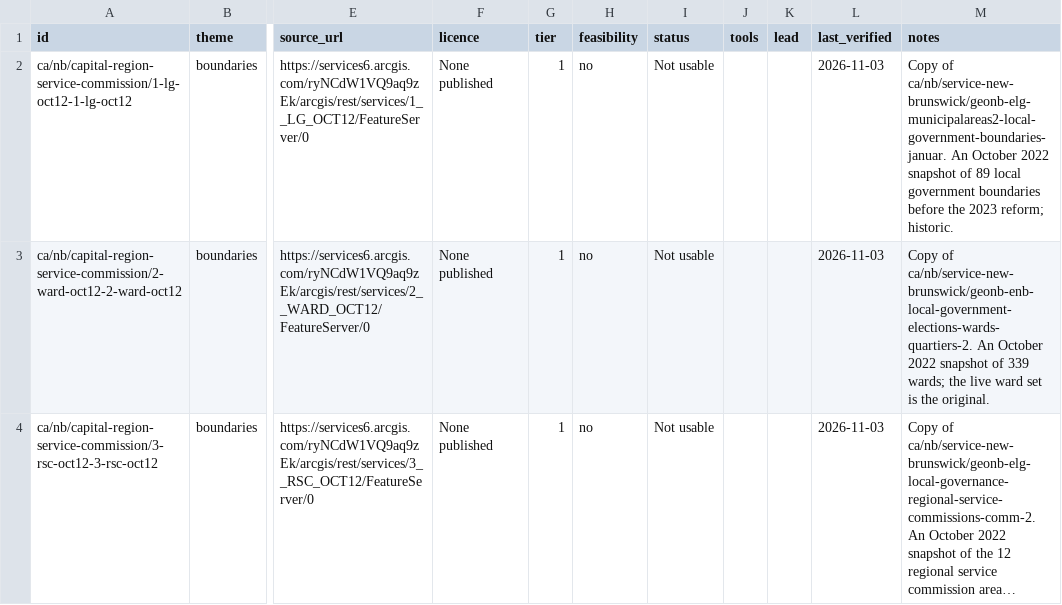
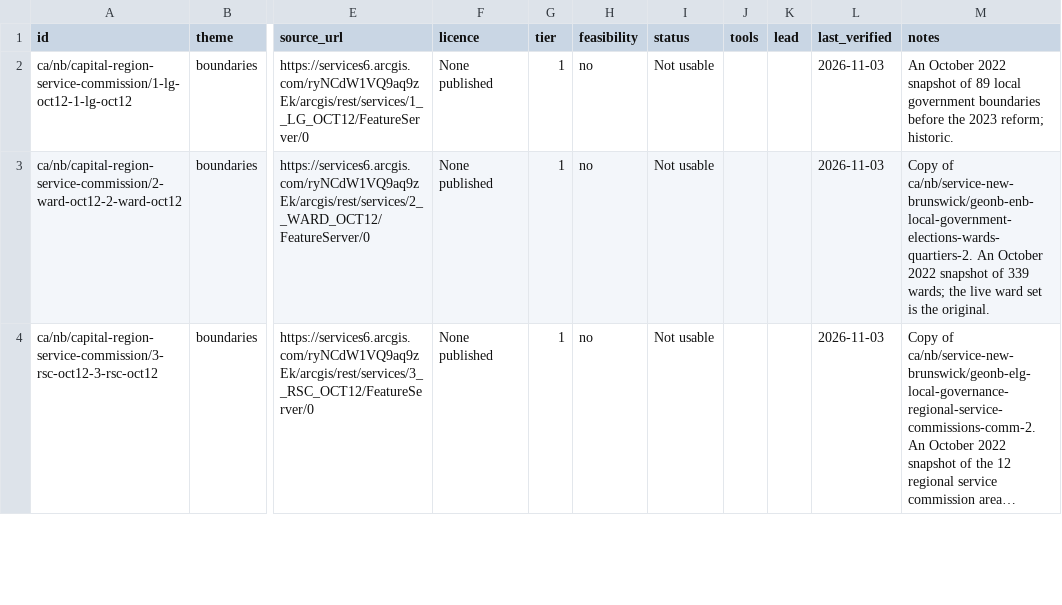
Before and after one commit to skfd/ontario-osm-data-sources, a CSV file: catalogue/layers/capital-region-service-commission.csv, drawn as a sheet; only a part is shown, gaps mark what is left out; long unchanged cells end in …; the diff names each change by its address in the sheet, - before the commit and + after, or states it on an @@ line.

```diff
--- a/catalogue/layers/capital-region-service-commission.csv
+++ b/catalogue/layers/capital-region-service-commission.csv
-M2 (notes): Copy of ca/nb/service-new-brunswick/geonb-elg-municipalareas2-local-government-boundaries-januar. An October…
+M2 (notes): An October…
```
Also changed, not shown: catalogue/layers/department-of-tourism-heritage-and-culture.csv, catalogue/layers/fredericton.csv, 13 other files.
